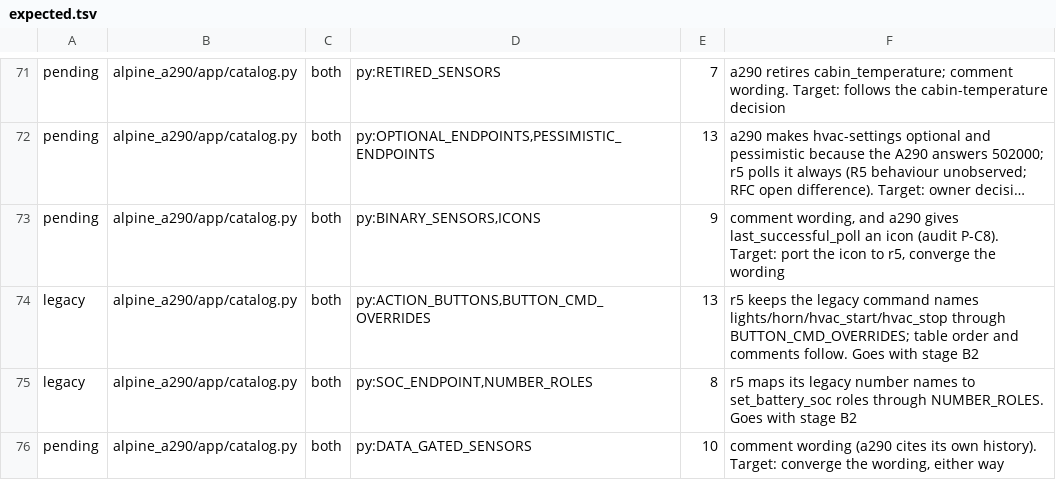
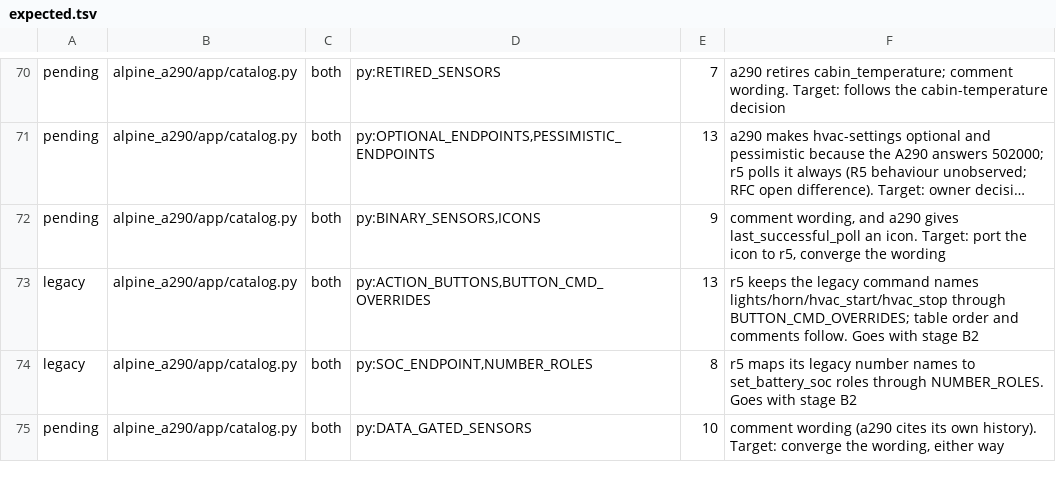
Before and after one commit to MatthewHobbs/a290-ha-addon, a TSV file: scripts/parity/expected.tsv, drawn as a sheet; only a part is shown, gaps mark what is left out; long unchanged cells end in …; addresses are those after the commit; the diff covers the shown part only; the diff names each change by its address in the sheet, - before the commit and + after, or states it on an @@ line.

```diff
--- a/scripts/parity/expected.tsv
+++ b/scripts/parity/expected.tsv
-F72: …last_successful_poll an icon (audit P-C8). Target: port…
+F72: …last_successful_poll an icon. Target: port…
```
Also changed, not shown: 6 added rows, 1 removed row and 19 edited cells elsewhere in this file, 18 other files.
